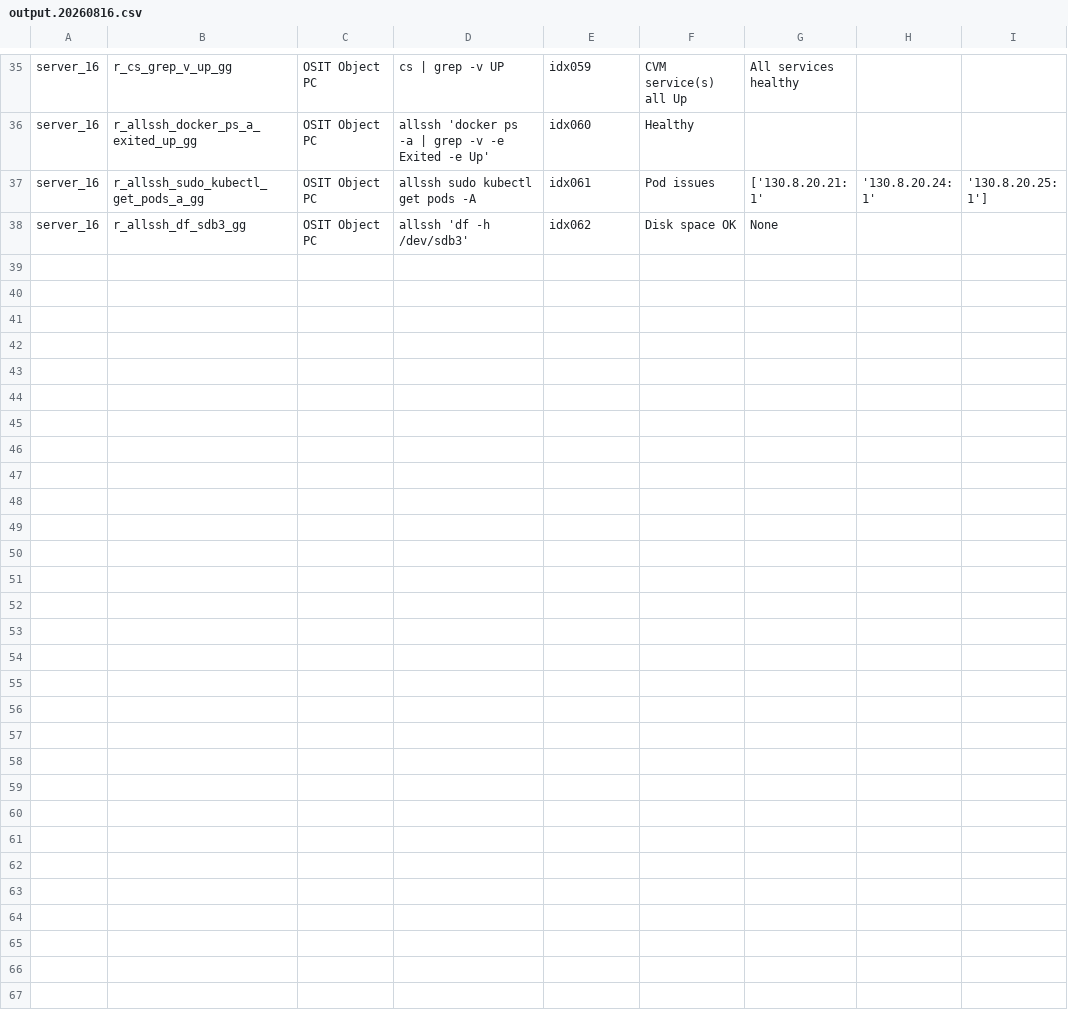
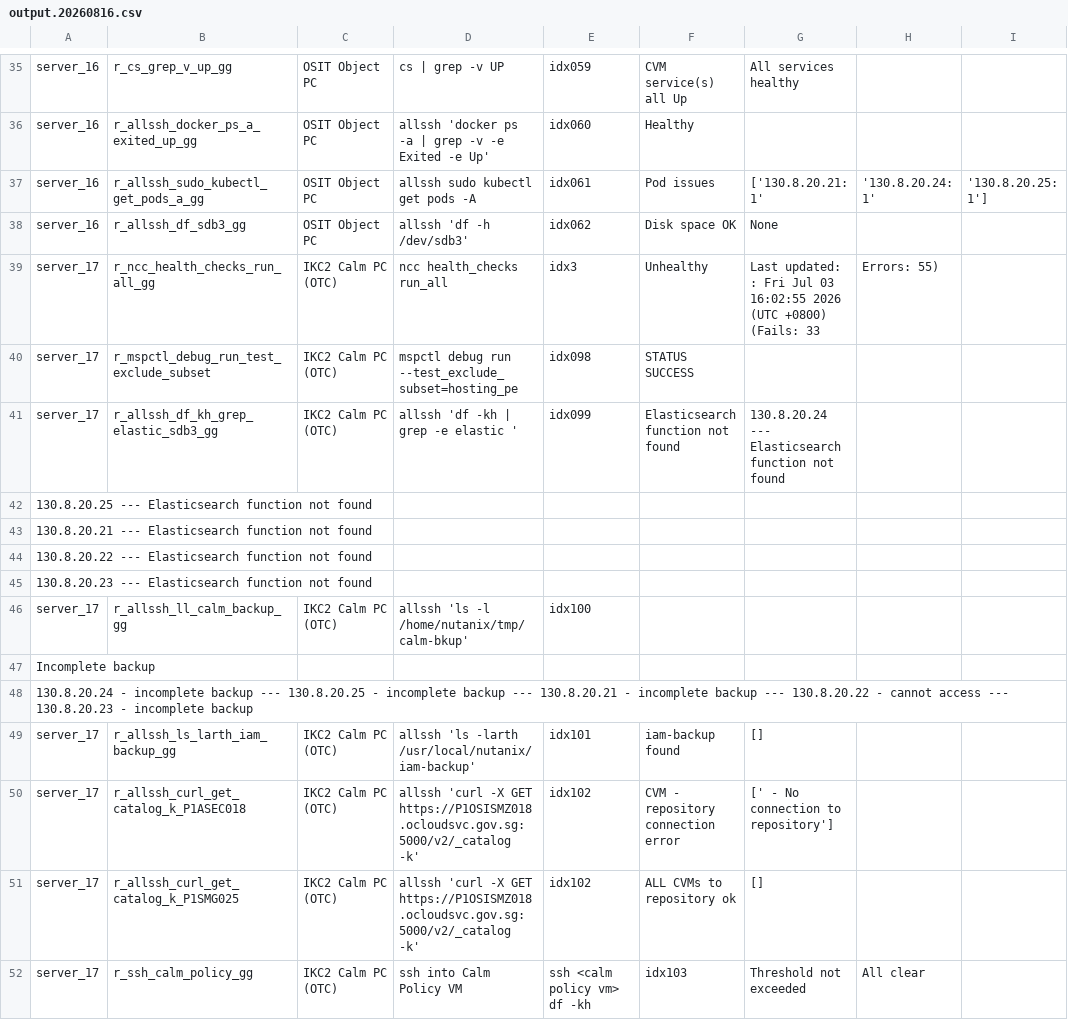
Before and after one commit to ilovefreebee3-svg/healthmonitoring, a CSV file: output.20260816.csv, drawn as a sheet; only a part is shown, gaps mark what is left out.

Commit message:
Automated CSV export update

```diff
--- a/output.20260816.csv
+++ b/output.20260816.csv
@@ -38 +38,15 @@ server_16, r_allssh_sudo_kubectl_get_pods_a_gg, OSIT Object PC, allssh sudo kube
 server_16, r_allssh_df_sdb3_gg, OSIT Object PC, allssh 'df -h /dev/sdb3', idx062, Disk space OK,  None
+server_17, r_ncc_health_checks_run_all_gg, IKC2 Calm PC (OTC), ncc health_checks run_all, idx3, Unhealthy, Last updated: : Fri Jul 03 16:02:55 2026 (UTC +0800) (Fails: 33, Errors: 55)
+server_17, r_mspctl_debug_run_test_exclude_subset, IKC2 Calm PC (OTC), mspctl debug run --test_exclude_subset=hosting_pe, idx098, STATUS SUCCESS,
+server_17, r_allssh_df_kh_grep_elastic_sdb3_gg, IKC2 Calm PC (OTC), allssh 'df -kh | grep -e elastic ', idx099, Elasticsearch function not found, 130.8.20.24 --- Elasticsearch function not found
+130.8.20.25 --- Elasticsearch function not found
+130.8.20.21 --- Elasticsearch function not found
+130.8.20.22 --- Elasticsearch function not found
+130.8.20.23 --- Elasticsearch function not found
+server_17, r_allssh_ll_calm_backup_gg, IKC2 Calm PC (OTC), allssh 'ls -l /home/nutanix/tmp/calm-bkup', idx100,
+Incomplete backup,
+ 130.8.20.24 -  incomplete backup --- 130.8.20.25 -  incomplete backup --- 130.8.20.21 -  incomplete backup --- 130.8.20.22 - cannot access --- 130.8.20.23 -  incomplete backup
+server_17, r_allssh_ls_larth_iam_backup_gg, IKC2 Calm PC (OTC), allssh 'ls -larth /usr/local/nutanix/iam-backup', idx101, iam-backup found, []
+server_17, r_allssh_curl_get_catalog_k_P1ASEC018, IKC2 Calm PC (OTC), allssh 'curl -X GET https://P1OSISMZ018.ocloudsvc.gov.sg:5000/v2/_catalog -k', idx102, CVM - repository connection error, [' - No connection to repository']
+server_17, r_allssh_curl_get_catalog_k_P1SMG025, IKC2 Calm PC (OTC), allssh 'curl -X GET https://P1OSISMZ018.ocloudsvc.gov.sg:5000/v2/_catalog -k', idx102, ALL CVMs to repository ok, []
+server_17, r_ssh_calm_policy_gg, IKC2 Calm PC (OTC), ssh into Calm Policy VM , ssh <calm policy vm> df -kh, idx103, Threshold not exceeded, All clear
```
